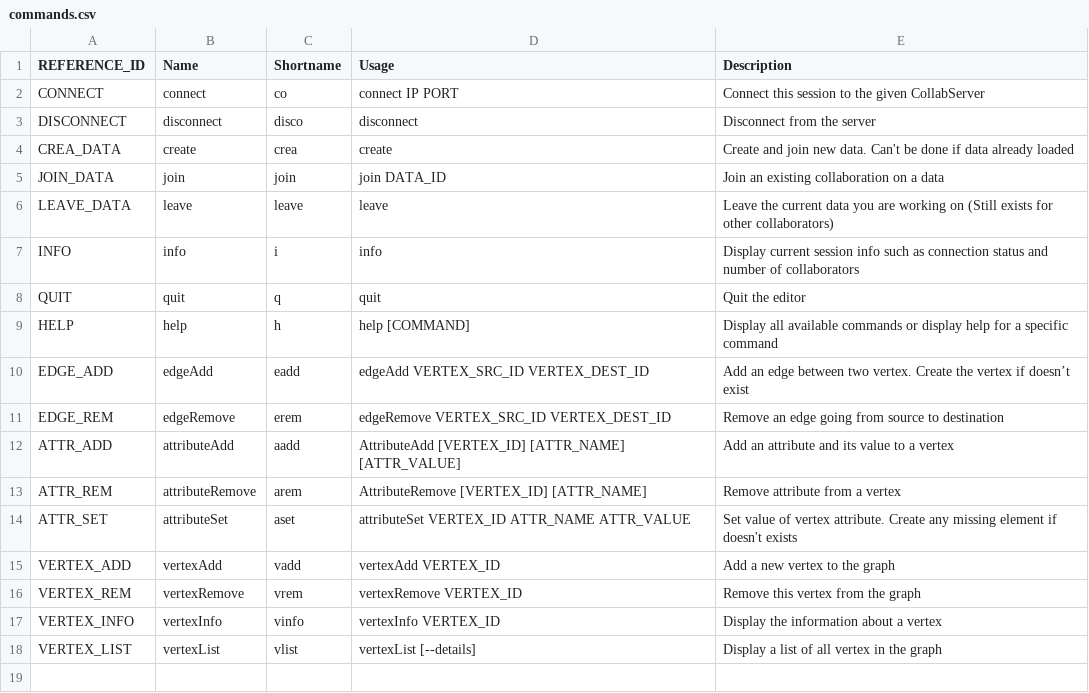
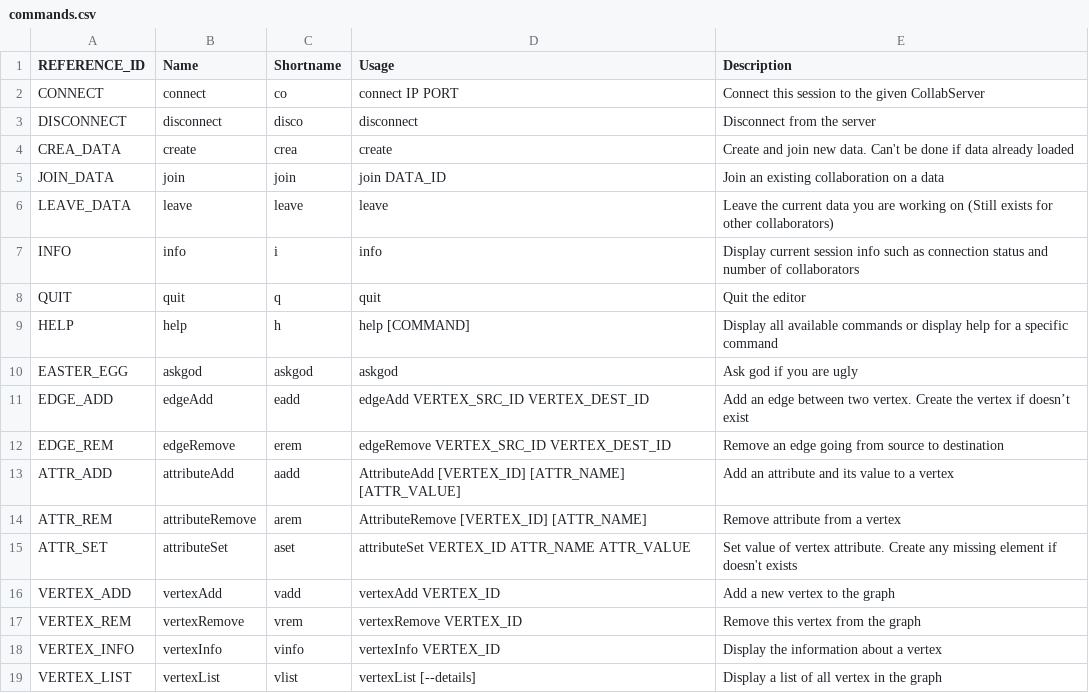
Before and after one commit to collabserver/collabserver-grapheditor, a CSV file: grapheditor/resources/commands.csv, drawn as a sheet.

```diff
--- a/grapheditor/resources/commands.csv
+++ b/grapheditor/resources/commands.csv
@@ -9,2 +9,3 @@ QUIT,quit,q,quit,Quit the editor
 HELP,help,h,help [COMMAND],Display all available commands or display help for a specific command
+EASTER_EGG,askgod,askgod,askgod,Ask god if you are ugly
 EDGE_ADD,edgeAdd,eadd,edgeAdd VERTEX_SRC_ID VERTEX_DEST_ID,Add an edge between two vertex. Create the vertex if doesn’t exist
```
Also changed, not shown: 3 other files.
